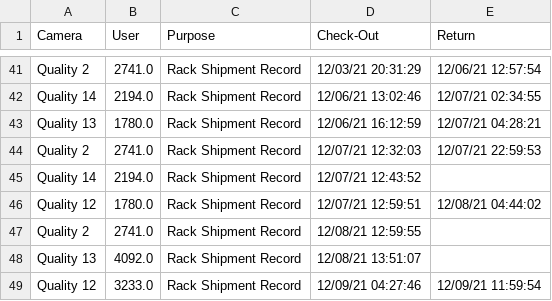
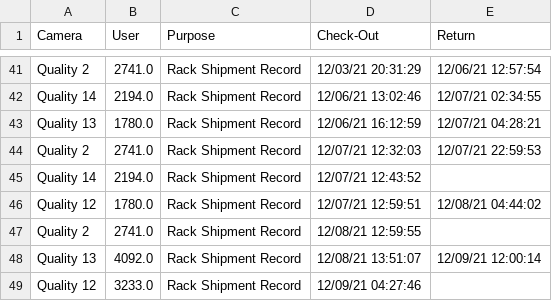
Before and after one commit to luxlp/camera_check_in, a CSV file: Device_sign-out_sheet.csv, drawn as a sheet; only a part is shown, gaps mark what is left out.

Commit message:
heads/main

```diff
--- a/Device_sign-out_sheet.csv
+++ b/Device_sign-out_sheet.csv
@@ -47,3 +47,3 @@ Quality 12,1780.0,Rack Shipment Record,12/07/21 12:59:51,12/08/21 04:44:02
 Quality 2,2741.0,Rack Shipment Record,12/08/21 12:59:55,
-Quality 13,4092.0,Rack Shipment Record,12/08/21 13:51:07,
-Quality 12,3233.0,Rack Shipment Record,12/09/21 04:27:46,12/09/21 11:59:54
+Quality 13,4092.0,Rack Shipment Record,12/08/21 13:51:07,12/09/21 12:00:14
+Quality 12,3233.0,Rack Shipment Record,12/09/21 04:27:46,
```
